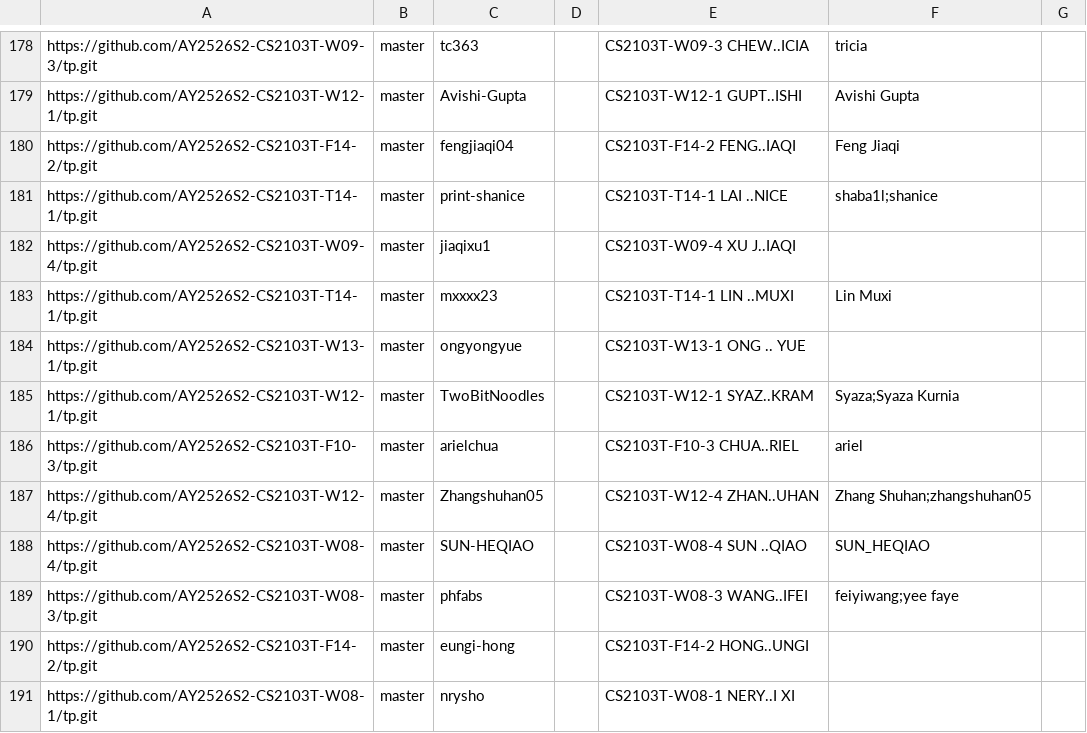
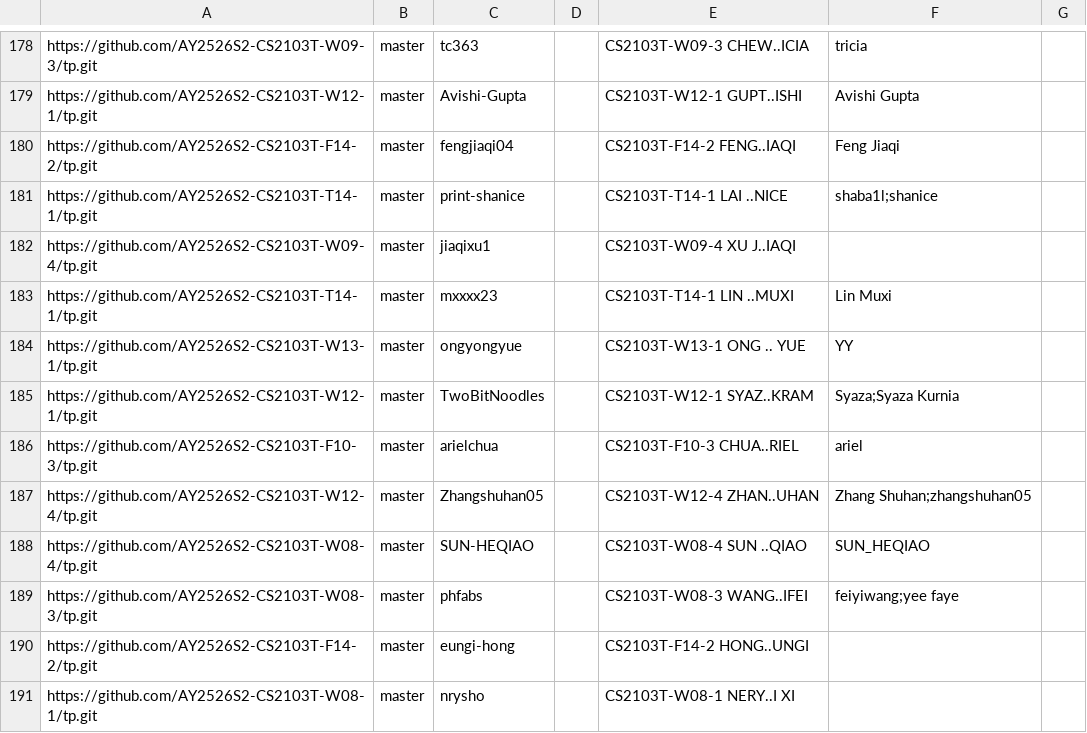
Before and after one commit to NUS-CS2103-AY2526-S2/tp-dashboard, a CSV file: config/author-config.csv, drawn as a sheet; only a part is shown, gaps mark what is left out.

Commit message:
Update configs

```diff
--- a/config/author-config.csv
+++ b/config/author-config.csv
@@ -183,3 +183,3 @@ https://github.com/AY2526S2-CS2103T-W09-4/tp.git,master,jiaqixu1,,CS2103T-W09-4
 https://github.com/AY2526S2-CS2103T-T14-1/tp.git,master,mxxxx23,,CS2103T-T14-1 LIN ..MUXI,Lin Muxi,
-https://github.com/AY2526S2-CS2103T-W13-1/tp.git,master,ongyongyue,,CS2103T-W13-1 ONG .. YUE,,
+https://github.com/AY2526S2-CS2103T-W13-1/tp.git,master,ongyongyue,,CS2103T-W13-1 ONG .. YUE,YY,
 https://github.com/AY2526S2-CS2103T-W12-1/tp.git,master,TwoBitNoodles,,CS2103T-W12-1 SYAZ..KRAM,Syaza;Syaza Kurnia,
```
